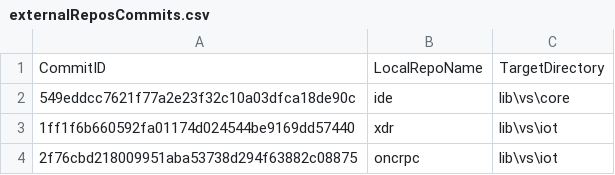
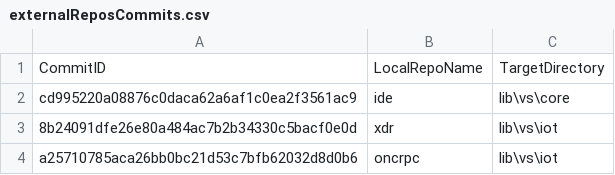
Before and after one commit to ATECoder/dn.onc.rpc, a CSV file: externalReposCommits.csv, drawn as a sheet.

```diff
--- a/externalReposCommits.csv
+++ b/externalReposCommits.csv
@@ -1,4 +1,4 @@
 CommitID,LocalRepoName,TargetDirectory
-549eddcc7621f77a2e23f32c10a03dfca18de90c,ide,lib\vs\core
-1ff1f6b660592fa01174d024544be9169dd57440,xdr,lib\vs\iot
-2f76cbd218009951aba53738d294f63882c08875,oncrpc,lib\vs\iot
+cd995220a08876c0daca62a6af1c0ea2f3561ac9,ide,lib\vs\core
+8b24091dfe26e80a484ac7b2b34330c5bacf0e0d,xdr,lib\vs\iot
+a25710785aca26bb0bc21d53c7bfb62032d8d0b6,oncrpc,lib\vs\iot
```
Also changed, not shown: 3 other files.
